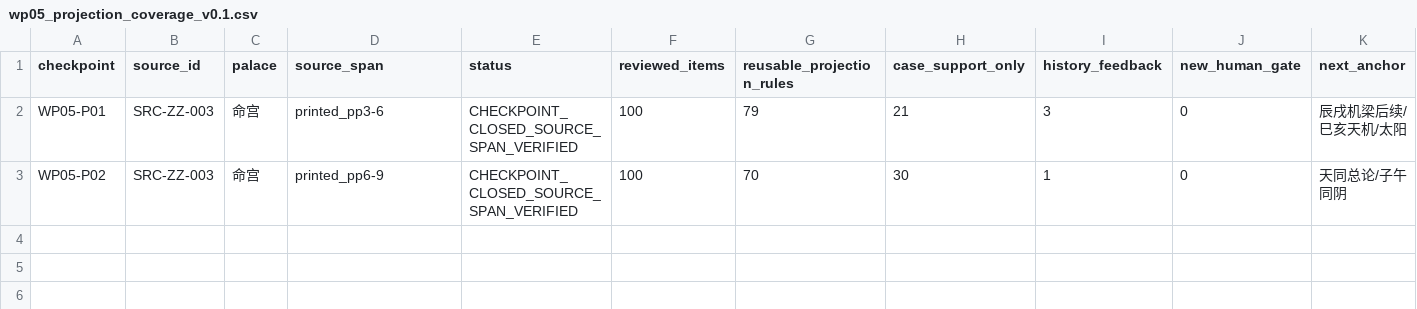
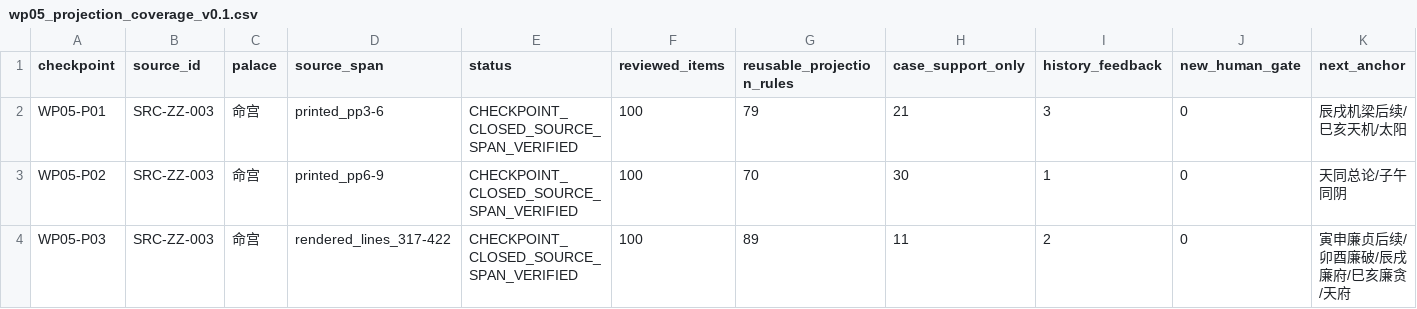
Before and after one commit to 15937-ass/ziwei-state-space, a CSV file: knowledge/wp05/wp05_projection_coverage_v0.1.csv, drawn as a sheet; the diff names each change by its address in the sheet, - before the commit and + after, or states it on an @@ line.

Commit message:
WP05 P03: append projection coverage

```diff
--- a/knowledge/wp05/wp05_projection_coverage_v0.1.csv
+++ b/knowledge/wp05/wp05_projection_coverage_v0.1.csv
+row 4: WP05-P03 | SRC-ZZ-003 | 命宫 | rendered_lines_317-422 | CHECKPOINT_CLOSED_SOURCE_SPAN_VERIFIED | 100 | 89 | 11 | 2 | 0 | 寅申廉贞后续/卯酉廉破/辰戌廉府/巳亥廉贪/天府
```
